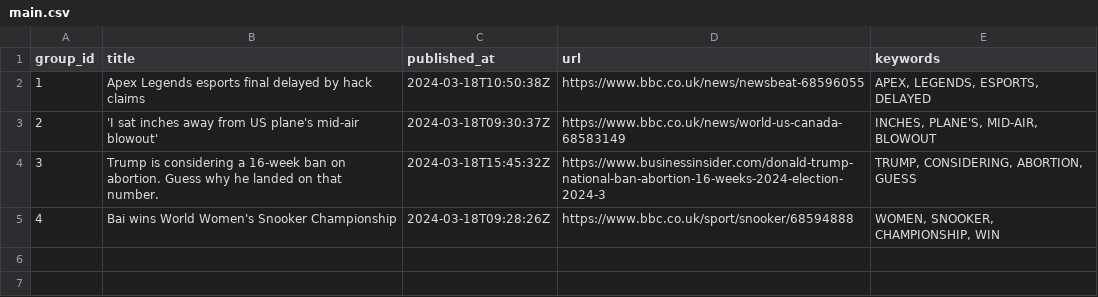
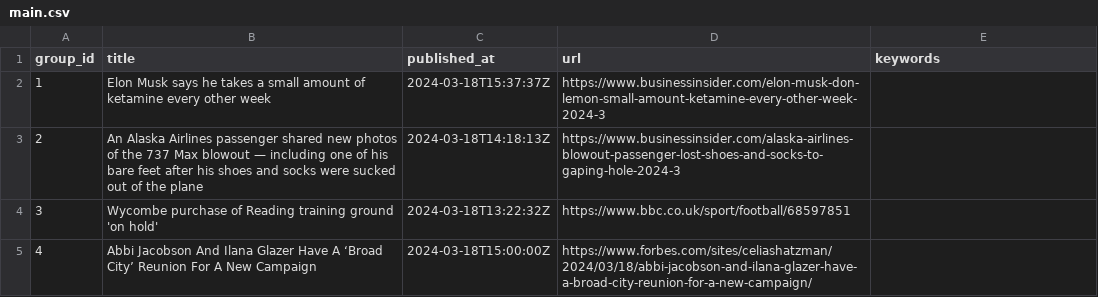
Before and after one commit to ritikaasri/newsgame, a CSV file: web/data/main.csv, drawn as a sheet.

Commit message:
Update news main.csv

```diff
--- a/web/data/main.csv
+++ b/web/data/main.csv
@@ -1,5 +1,5 @@
 group_id,title,published_at,url,keywords
-1,Apex Legends esports final delayed by hack claims,2024-03-18T10:50:38Z,https://www.bbc.co.uk/news/newsbeat-68596055,"APEX, LEGENDS, ESPORTS, DELAYED"
-2,'I sat inches away from US plane's mid-air blowout',2024-03-18T09:30:37Z,https://www.bbc.co.uk/news/world-us-canada-68583149,"INCHES, PLANE'S, MID-AIR, BLOWOUT"
-3,Trump is considering a 16-week ban on abortion. Guess why he landed on that number.,2024-03-18T15:45:32Z,https://www.businessinsider.com/donald-trump-national-ban-abortion-16-weeks-2024-election-2024-3,"TRUMP, CONSIDERING, ABORTION, GUESS"
-4,Bai wins World Women's Snooker Championship,2024-03-18T09:28:26Z,https://www.bbc.co.uk/sport/snooker/68594888,"WOMEN, SNOOKER, CHAMPIONSHIP, WIN"
+1,Elon Musk says he takes a small amount of ketamine every other week,2024-03-18T15:37:37Z,https://www.businessinsider.com/elon-musk-don-lemon-small-amount-ketamine-every-other-week-2024-3,
+2,An Alaska Airlines passenger shared new photos of the 737 Max blowout — including one of his bare feet after his shoes and socks were sucked out of the plane,2024-03-18T14:18:13Z,https://www.businessinsider.com/alaska-airlines-blowout-passenger-lost-shoes-and-socks-to-gaping-hole-2024-3,
+3,Wycombe purchase of Reading training ground 'on hold',2024-03-18T13:22:32Z,https://www.bbc.co.uk/sport/football/68597851,
+4,Abbi Jacobson And Ilana Glazer Have A ‘Broad City’ Reunion For A New Campaign,2024-03-18T15:00:00Z,https://www.forbes.com/sites/celiashatzman/2024/03/18/abbi-jacobson-and-ilana-glazer-have-a-broad-city-reunion-for-a-new-campaign/,
```
